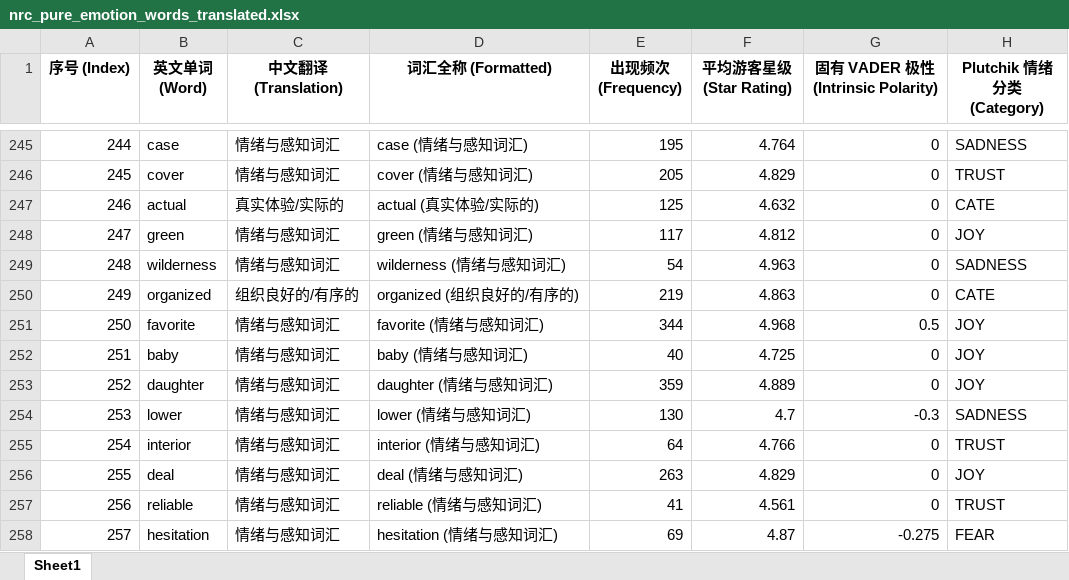
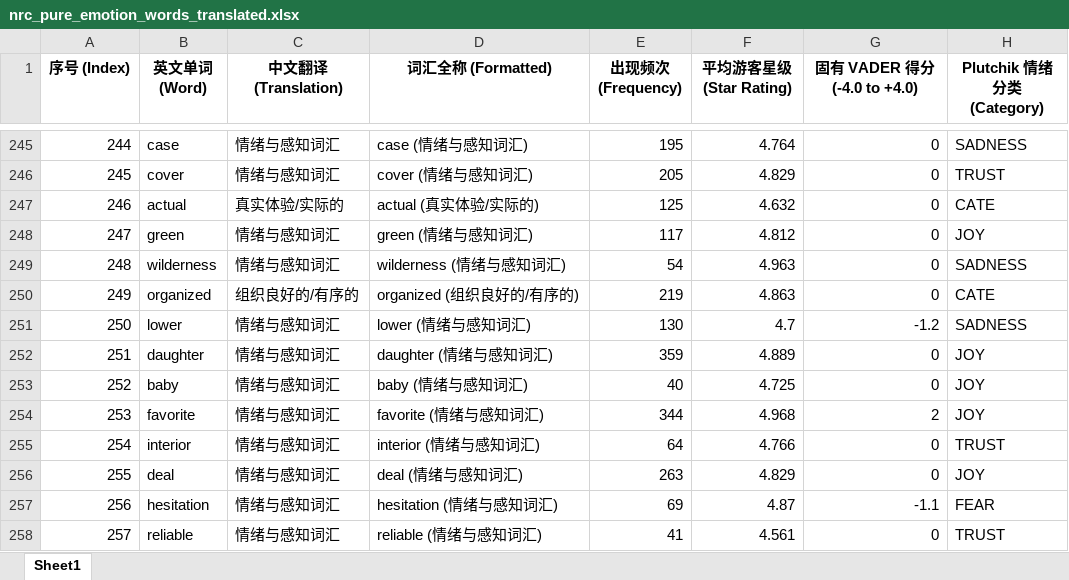
Before and after one commit to ypeng12/Low-Altitude, an Excel workbook: data/derived_outputs/nrc_pure_emotion_words_translated.xlsx, sheet Sheet1, drawn as a sheet; only a part is shown, gaps mark what is left out; values as stored, in another font and other column widths than the file's, no borders; the diff covers the shown part only; the diff names each change by its address in the sheet, - before the commit and + after, or states it on an @@ line.

Commit message:
fix(ai): update utf-8-sig csv export and clean vader 0-score columns

```diff
--- a/data/derived_outputs/nrc_pure_emotion_words_translated.xlsx (sheet Sheet1)
+++ b/data/derived_outputs/nrc_pure_emotion_words_translated.xlsx (sheet Sheet1)
-G1: 固有 VADER 极性 (Intrinsic Polarity)
+G1: 固有 VADER 得分 (-4.0 to +4.0)
-B251 (英文单词 (Word)): favorite
+B251 (英文单词 (Word)): lower
-D251 (词汇全称 (Formatted)): favorite (情绪与感知词汇)
+D251 (词汇全称 (Formatted)): lower (情绪与感知词汇)
-E251 (出现频次 (Frequency)): 344
+E251 (出现频次 (Frequency)): 130
-F251 (平均游客星级 (Star Rating)): 4.968
+F251 (平均游客星级 (Star Rating)): 4.7
-G251 (固有 VADER 得分 (-4.0 to +4.0)): 0.5
+G251 (固有 VADER 得分 (-4.0 to +4.0)): -1.2
-H251 (Plutchik 情绪分类 (Category)): JOY
+H251 (Plutchik 情绪分类 (Category)): SADNESS
-B252 (英文单词 (Word)): baby
+B252 (英文单词 (Word)): daughter
-D252 (词汇全称 (Formatted)): baby (情绪与感知词汇)
+D252 (词汇全称 (Formatted)): daughter (情绪与感知词汇)
-E252 (出现频次 (Frequency)): 40
+E252 (出现频次 (Frequency)): 359
-F252 (平均游客星级 (Star Rating)): 4.725
+F252 (平均游客星级 (Star Rating)): 4.889
-B253 (英文单词 (Word)): daughter
+B253 (英文单词 (Word)): baby
-D253 (词汇全称 (Formatted)): daughter (情绪与感知词汇)
+D253 (词汇全称 (Formatted)): baby (情绪与感知词汇)
-E253 (出现频次 (Frequency)): 359
+E253 (出现频次 (Frequency)): 40
-F253 (平均游客星级 (Star Rating)): 4.889
+F253 (平均游客星级 (Star Rating)): 4.725
-B254 (英文单词 (Word)): lower
+B254 (英文单词 (Word)): favorite
-D254 (词汇全称 (Formatted)): lower (情绪与感知词汇)
+D254 (词汇全称 (Formatted)): favorite (情绪与感知词汇)
-E254 (出现频次 (Frequency)): 130
+E254 (出现频次 (Frequency)): 344
-F254 (平均游客星级 (Star Rating)): 4.7
+F254 (平均游客星级 (Star Rating)): 4.968
-G254 (固有 VADER 得分 (-4.0 to +4.0)): -0.3
+G254 (固有 VADER 得分 (-4.0 to +4.0)): 2
-H254 (Plutchik 情绪分类 (Category)): SADNESS
+H254 (Plutchik 情绪分类 (Category)): JOY
-B257 (英文单词 (Word)): reliable
+B257 (英文单词 (Word)): hesitation
-D257 (词汇全称 (Formatted)): reliable (情绪与感知词汇)
+D257 (词汇全称 (Formatted)): hesitation (情绪与感知词汇)
-E257 (出现频次 (Frequency)): 41
+E257 (出现频次 (Frequency)): 69
-F257 (平均游客星级 (Star Rating)): 4.561
+F257 (平均游客星级 (Star Rating)): 4.87
-G257 (固有 VADER 得分 (-4.0 to +4.0)): 0
+G257 (固有 VADER 得分 (-4.0 to +4.0)): -1.1
-H257 (Plutchik 情绪分类 (Category)): TRUST
+H257 (Plutchik 情绪分类 (Category)): FEAR
-B258 (英文单词 (Word)): hesitation
+B258 (英文单词 (Word)): reliable
-D258 (词汇全称 (Formatted)): hesitation (情绪与感知词汇)
+D258 (词汇全称 (Formatted)): reliable (情绪与感知词汇)
-E258 (出现频次 (Frequency)): 69
+E258 (出现频次 (Frequency)): 41
-F258 (平均游客星级 (Star Rating)): 4.87
+F258 (平均游客星级 (Star Rating)): 4.561
-G258 (固有 VADER 得分 (-4.0 to +4.0)): -0.275
+G258 (固有 VADER 得分 (-4.0 to +4.0)): 0
-H258 (Plutchik 情绪分类 (Category)): FEAR
+H258 (Plutchik 情绪分类 (Category)): TRUST
```
Also changed, not shown: 17 added rows, 17 removed rows and 1254 edited cells elsewhere in this sheet, data/derived_outputs/cate_words_curated_107_translated.xlsx, 4 other files.
